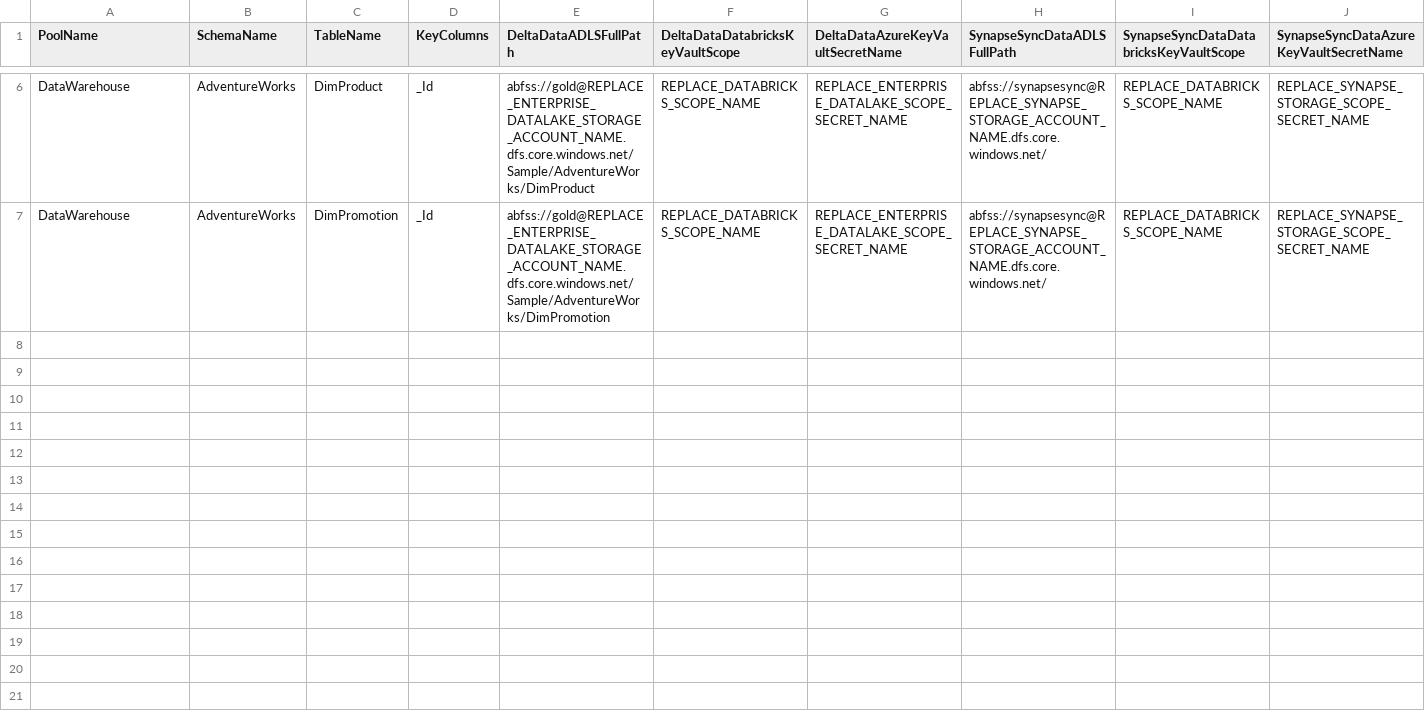
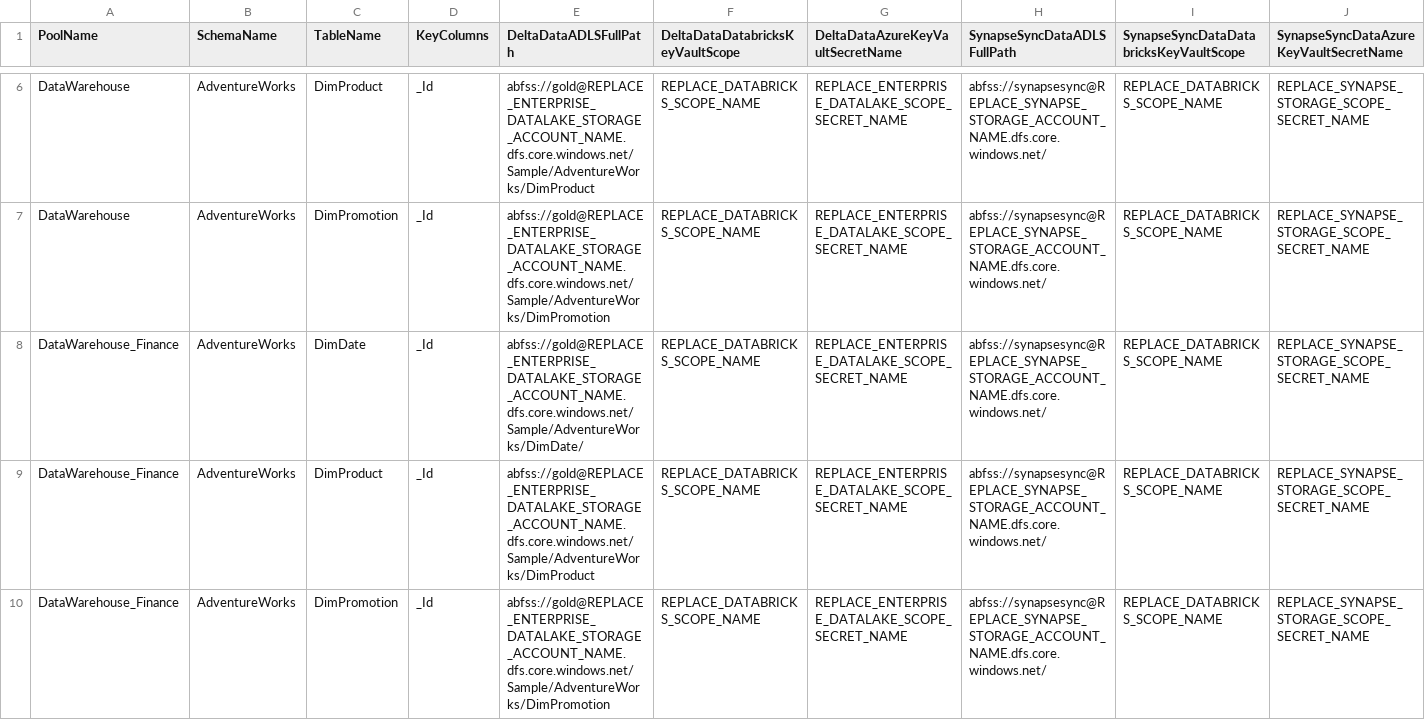
Before and after one commit to bretamyers/Azure-Synapse-Lakehouse-Sync, a CSV file: Azure Synapse Lakehouse Sync/Synapse/Synapse_Lakehouse_Sync_Metadata.csv, drawn as a sheet; only a part is shown, gaps mark what is left out.

Commit message:
Multiple Pool Functionality

```diff
--- a/Azure Synapse Lakehouse Sync/Synapse/Synapse_Lakehouse_Sync_Metadata.csv
+++ b/Azure Synapse Lakehouse Sync/Synapse/Synapse_Lakehouse_Sync_Metadata.csv
@@ -7 +7,4 @@ DataWarehouse,AdventureWorks,DimProduct,_Id,abfss://gold@REPLACE_ENTERPRISE_DATA
 DataWarehouse,AdventureWorks,DimPromotion,_Id,abfss://gold@REPLACE_ENTERPRISE_DATALAKE_STORAGE_ACCOUNT_NAME.dfs.core.windows.net/Sample/AdventureWorks/DimPromotion,REPLACE_DATABRICKS_SCOPE_NAME,REPLACE_ENTERPRISE_DATALAKE_SCOPE_SECRET_NAME,abfss://synapsesync@REPLACE_SYNAPSE_STORAGE_ACCOUNT_NAME.dfs.core.windows.net/,REPLACE_DATABRICKS_SCOPE_NAME,REPLACE_SYNAPSE_STORAGE_SCOPE_SECRET_NAME
+DataWarehouse_Finance,AdventureWorks,DimDate,_Id,abfss://gold@REPLACE_ENTERPRISE_DATALAKE_STORAGE_ACCOUNT_NAME.dfs.core.windows.net/Sample/AdventureWorks/DimDate/,REPLACE_DATABRICKS_SCOPE_NAME,REPLACE_ENTERPRISE_DATALAKE_SCOPE_SECRET_NAME,abfss://synapsesync@REPLACE_SYNAPSE_STORAGE_ACCOUNT_NAME.dfs.core.windows.net/,REPLACE_DATABRICKS_SCOPE_NAME,REPLACE_SYNAPSE_STORAGE_SCOPE_SECRET_NAME
+DataWarehouse_Finance,AdventureWorks,DimProduct,_Id,abfss://gold@REPLACE_ENTERPRISE_DATALAKE_STORAGE_ACCOUNT_NAME.dfs.core.windows.net/Sample/AdventureWorks/DimProduct,REPLACE_DATABRICKS_SCOPE_NAME,REPLACE_ENTERPRISE_DATALAKE_SCOPE_SECRET_NAME,abfss://synapsesync@REPLACE_SYNAPSE_STORAGE_ACCOUNT_NAME.dfs.core.windows.net/,REPLACE_DATABRICKS_SCOPE_NAME,REPLACE_SYNAPSE_STORAGE_SCOPE_SECRET_NAME
+DataWarehouse_Finance,AdventureWorks,DimPromotion,_Id,abfss://gold@REPLACE_ENTERPRISE_DATALAKE_STORAGE_ACCOUNT_NAME.dfs.core.windows.net/Sample/AdventureWorks/DimPromotion,REPLACE_DATABRICKS_SCOPE_NAME,REPLACE_ENTERPRISE_DATALAKE_SCOPE_SECRET_NAME,abfss://synapsesync@REPLACE_SYNAPSE_STORAGE_ACCOUNT_NAME.dfs.core.windows.net/,REPLACE_DATABRICKS_SCOPE_NAME,REPLACE_SYNAPSE_STORAGE_SCOPE_SECRET_NAME
```
Also changed, not shown: 3 other files.
